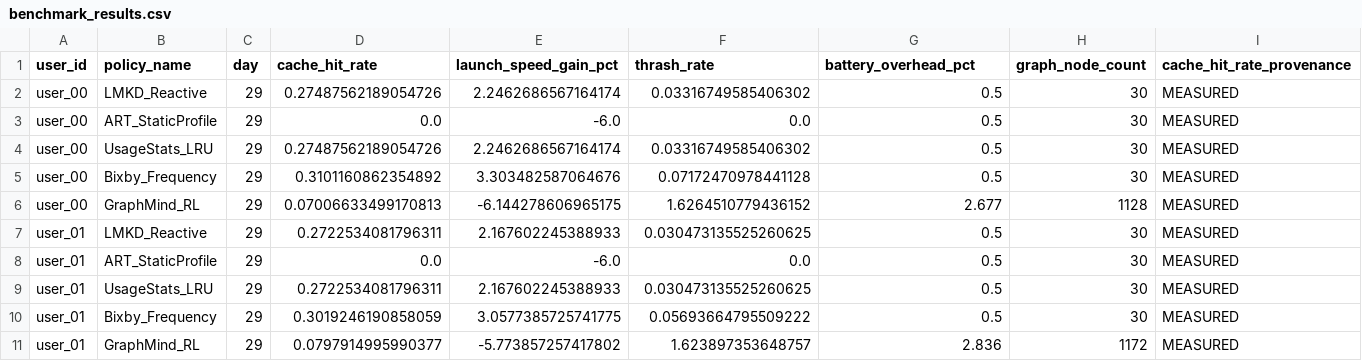
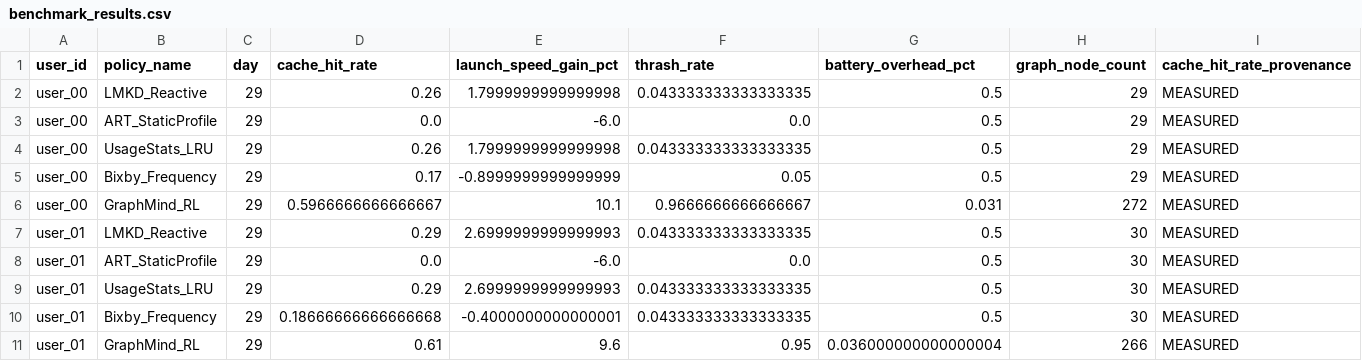
Before and after one commit to Jdepp007004/GraphMind, a CSV file: results/benchmark_results.csv, drawn as a sheet; only a part is shown; the diff covers the shown part only; the diff names each change by its address in the sheet, - before the commit and + after, or states it on an @@ line.

```diff
--- a/results/benchmark_results.csv
+++ b/results/benchmark_results.csv
-D2 (cache_hit_rate): 0.27487562189054726
+D2 (cache_hit_rate): 0.26
-E2 (launch_speed_gain_pct): 2.2462686567164174
+E2 (launch_speed_gain_pct): 1.7999999999999998
-F2 (thrash_rate): 0.03316749585406302
+F2 (thrash_rate): 0.043333333333333335
-H2:H5 (graph_node_count): 30
+H2:H5 (graph_node_count): 29
-D4 (cache_hit_rate): 0.27487562189054726
+D4 (cache_hit_rate): 0.26
-E4 (launch_speed_gain_pct): 2.2462686567164174
+E4 (launch_speed_gain_pct): 1.7999999999999998
-F4 (thrash_rate): 0.03316749585406302
+F4 (thrash_rate): 0.043333333333333335
-D5 (cache_hit_rate): 0.3101160862354892
+D5 (cache_hit_rate): 0.17
-E5 (launch_speed_gain_pct): 3.303482587064676
+E5 (launch_speed_gain_pct): -0.8999999999999999
-F5 (thrash_rate): 0.07172470978441128
+F5 (thrash_rate): 0.05
-D6 (cache_hit_rate): 0.07006633499170813
+D6 (cache_hit_rate): 0.5966666666666667
-E6 (launch_speed_gain_pct): -6.144278606965175
+E6 (launch_speed_gain_pct): 10.1
-F6 (thrash_rate): 1.6264510779436152
+F6 (thrash_rate): 0.9666666666666667
-G6 (battery_overhead_pct): 2.677
+G6 (battery_overhead_pct): 0.031
-H6 (graph_node_count): 1128
+H6 (graph_node_count): 272
-D7 (cache_hit_rate): 0.2722534081796311
+D7 (cache_hit_rate): 0.29
-E7 (launch_speed_gain_pct): 2.167602245388933
+E7 (launch_speed_gain_pct): 2.6999999999999993
-F7 (thrash_rate): 0.030473135525260625
+F7 (thrash_rate): 0.043333333333333335
-D9 (cache_hit_rate): 0.2722534081796311
+D9 (cache_hit_rate): 0.29
-E9 (launch_speed_gain_pct): 2.167602245388933
+E9 (launch_speed_gain_pct): 2.6999999999999993
-F9 (thrash_rate): 0.030473135525260625
+F9 (thrash_rate): 0.043333333333333335
-D10 (cache_hit_rate): 0.3019246190858059
+D10 (cache_hit_rate): 0.18666666666666668
-E10 (launch_speed_gain_pct): 3.0577385725741775
+E10 (launch_speed_gain_pct): -0.4000000000000001
-F10 (thrash_rate): 0.05693664795509222
+F10 (thrash_rate): 0.043333333333333335
-D11 (cache_hit_rate): 0.0797914995990377
+D11 (cache_hit_rate): 0.61
-E11 (launch_speed_gain_pct): -5.773857257417802
+E11 (launch_speed_gain_pct): 9.6
-F11 (thrash_rate): 1.623897353648757
+F11 (thrash_rate): 0.95
-G11 (battery_overhead_pct): 2.836
+G11 (battery_overhead_pct): 0.036000000000000004
-H11 (graph_node_count): 1172
+H11 (graph_node_count): 266
```
Also changed, not shown: 116 edited cells elsewhere in this file, 18 other files.
